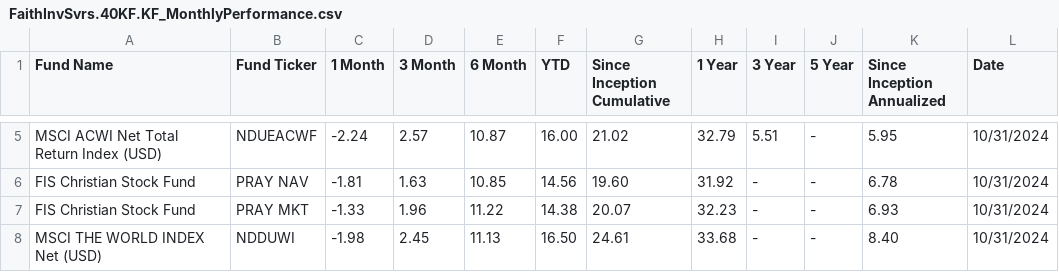
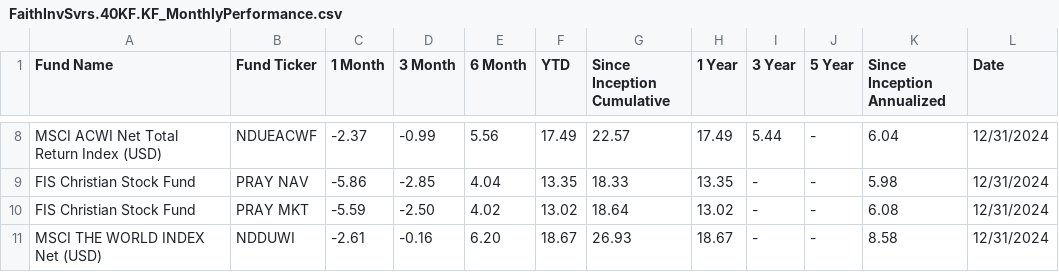
Before and after one commit to mike-pelogy/fis, a CSV file: public/FaithInvSvrs.40KF.KF_MonthlyPerformance.csv, drawn as a sheet; only a part is shown, gaps mark what is left out; addresses are those after the commit; the diff covers the shown part only; the diff names each change by its address in the sheet, - before the commit and + after, or states it on an @@ line.

```diff
--- a/public/FaithInvSvrs.40KF.KF_MonthlyPerformance.csv
+++ b/public/FaithInvSvrs.40KF.KF_MonthlyPerformance.csv
-C8 (1 Month): -2.24
+C8 (1 Month): -2.37
-D8 (3 Month): 2.57
+D8 (3 Month): -0.99
-E8 (6 Month): 10.87
+E8 (6 Month): 5.56
-F8 (YTD): 16.00
+F8 (YTD): 17.49
-G8 (Since Inception Cumulative): 21.02
+G8 (Since Inception Cumulative): 22.57
-H8 (1 Year): 32.79
+H8 (1 Year): 17.49
-I8 (3 Year): 5.51
+I8 (3 Year): 5.44
-K8 (Since Inception Annualized): 5.95
+K8 (Since Inception Annualized): 6.04
-L8:L11 (Date): 10/31/2024
+L8:L11 (Date): 12/31/2024
-C9 (1 Month): -1.81
+C9 (1 Month): -5.86
-D9 (3 Month): 1.63
+D9 (3 Month): -2.85
-E9 (6 Month): 10.85
+E9 (6 Month): 4.04
-F9 (YTD): 14.56
+F9 (YTD): 13.35
-G9 (Since Inception Cumulative): 19.60
+G9 (Since Inception Cumulative): 18.33
-H9 (1 Year): 31.92
+H9 (1 Year): 13.35
-K9 (Since Inception Annualized): 6.78
+K9 (Since Inception Annualized): 5.98
-C10 (1 Month): -1.33
+C10 (1 Month): -5.59
-D10 (3 Month): 1.96
+D10 (3 Month): -2.50
-E10 (6 Month): 11.22
+E10 (6 Month): 4.02
-F10 (YTD): 14.38
+F10 (YTD): 13.02
-G10 (Since Inception Cumulative): 20.07
+G10 (Since Inception Cumulative): 18.64
-H10 (1 Year): 32.23
+H10 (1 Year): 13.02
-K10 (Since Inception Annualized): 6.93
+K10 (Since Inception Annualized): 6.08
-C11 (1 Month): -1.98
+C11 (1 Month): -2.61
-D11 (3 Month): 2.45
+D11 (3 Month): -0.16
-E11 (6 Month): 11.13
+E11 (6 Month): 6.20
-F11 (YTD): 16.50
+F11 (YTD): 18.67
-G11 (Since Inception Cumulative): 24.61
+G11 (Since Inception Cumulative): 26.93
-H11 (1 Year): 33.68
+H11 (1 Year): 18.67
-K11 (Since Inception Annualized): 8.40
+K11 (Since Inception Annualized): 8.58
```
Also changed, not shown: 3 added rows and 35 edited cells elsewhere in this file, public/FaithInvSvrs.40KF.KF_DailyNAV.csv, public/FaithInvSvrs.40KF.KF_QuarterlyPerformance.csv, 4 other files.
